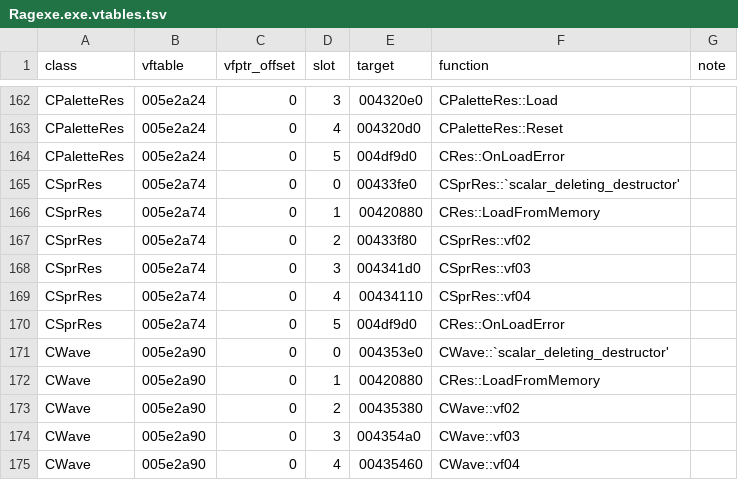
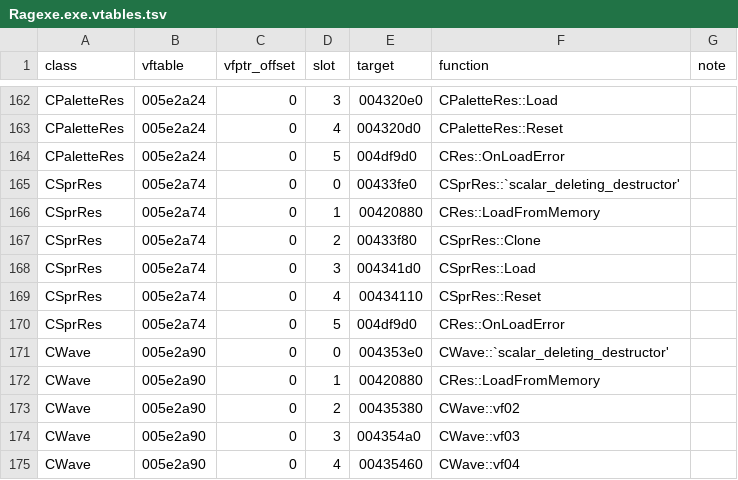
Before and after one commit to keyehzy/ragexe, a TSV file: analysis/exports/Ragexe.exe.vtables.tsv, drawn as a sheet; only a part is shown, gaps mark what is left out.

```diff
--- a/analysis/exports/Ragexe.exe.vtables.tsv
+++ b/analysis/exports/Ragexe.exe.vtables.tsv
@@ -166,5 +166,5 @@ CSprRes	005e2a74	0	0	00433fe0	CSprRes::`scalar_deleting_destructor'
 CSprRes	005e2a74	0	1	00420880	CRes::LoadFromMemory	
-CSprRes	005e2a74	0	2	00433f80	CSprRes::vf02	
-CSprRes	005e2a74	0	3	004341d0	CSprRes::vf03	
-CSprRes	005e2a74	0	4	00434110	CSprRes::vf04	
+CSprRes	005e2a74	0	2	00433f80	CSprRes::Clone	
+CSprRes	005e2a74	0	3	004341d0	CSprRes::Load	
+CSprRes	005e2a74	0	4	00434110	CSprRes::Reset	
 CSprRes	005e2a74	0	5	004df9d0	CRes::OnLoadError	
```
Also changed, not shown: analysis/labels/inferred.functions.tsv, analysis/ledger.tsv, 20 other files.
